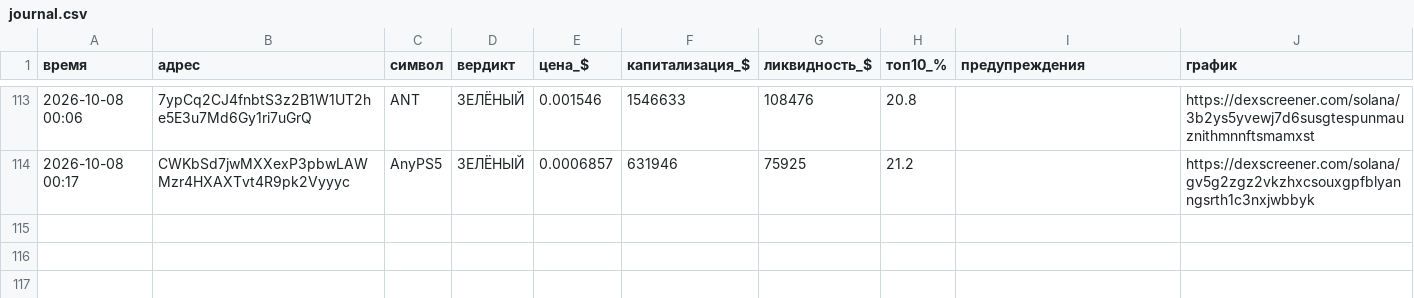
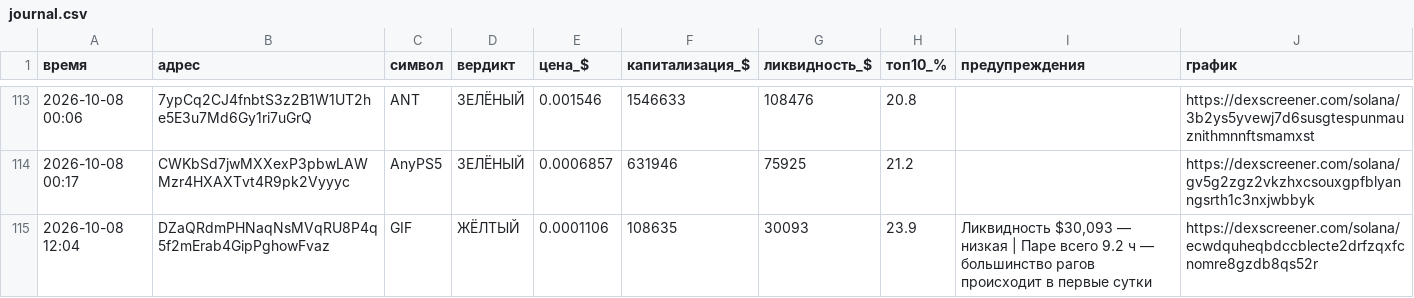
Before and after one commit to kovalkovulian-creator/crypto-scanner-github, a CSV file: journal.csv, drawn as a sheet; only a part is shown, gaps mark what is left out.

```diff
--- a/journal.csv
+++ b/journal.csv
@@ -114 +114,2 @@
 2026-10-08 00:17,CWKbSd7jwMXXexP3pbwLAWMzr4HXAXTvt4R9pk2Vyyyc,AnyPS5,ЗЕЛЁНЫЙ,0.0006857,631946,75925,21.2,,https://dexscreener.com/solana/gv5g2zgz2vkzhxcsouxgpfblyanngsrth1c3nxjwbbyk
+2026-10-08 12:04,DZaQRdmPHNaqNsMVqRU8P4q5f2mErab4GipPghowFvaz,GIF,ЖЁЛТЫЙ,0.0001106,108635,30093,23.9,"Ликвидность $30,093 — низкая | Паре всего 9.2 ч — большинство рагов происходит в первые сутки",https://dexscreener.com/solana/ecwdquheqbdccblecte2drfzqxfcnomre8gzdb8qs52r
```
Also changed, not shown: 2 other files.
